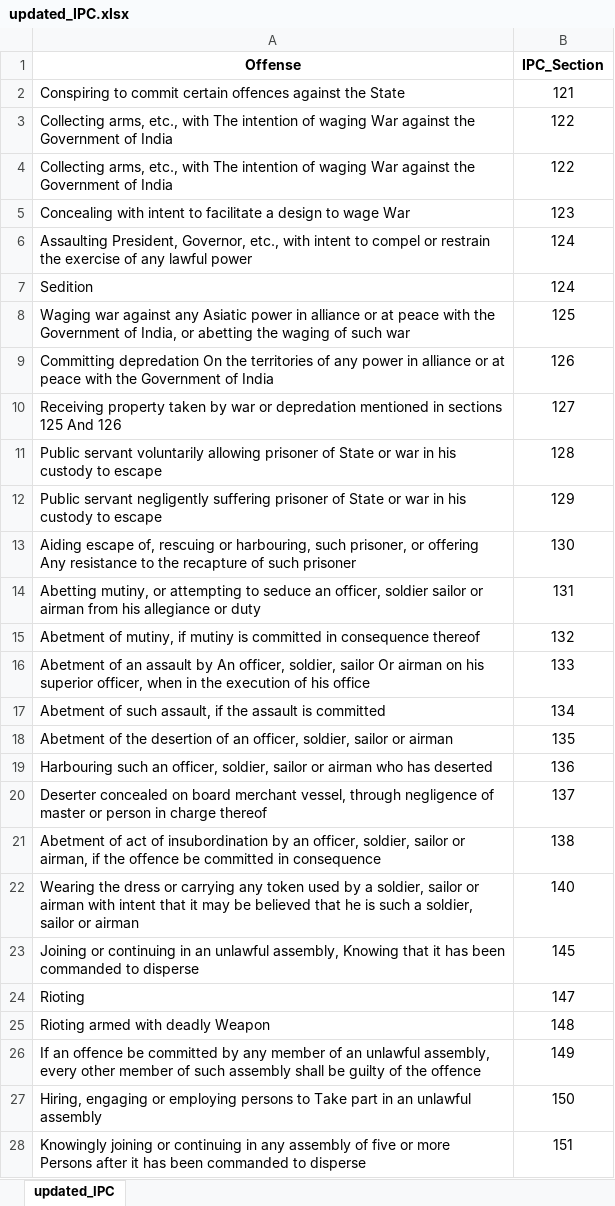
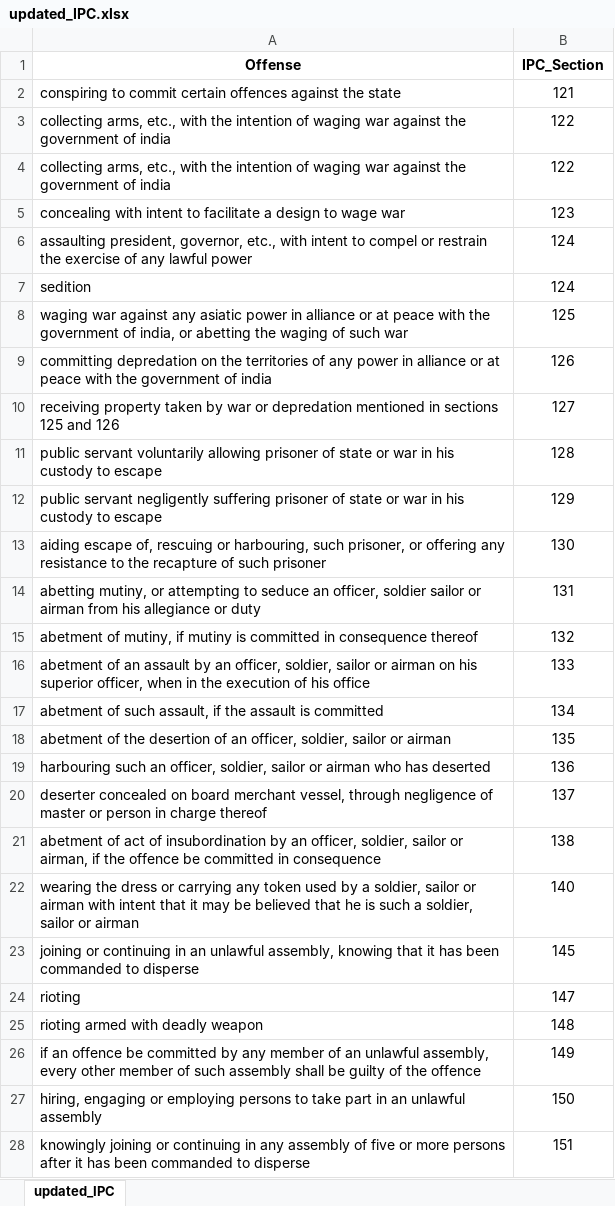
Before and after one commit to ykp-kgp/RJPOLICE_HACK_765_NeuralNinjas_4, an Excel workbook: App/updated_IPC.xlsx, sheet updated_IPC, drawn as a sheet; only a part is shown; values as stored, in another font and other column widths than the file's, no borders; charts and pictures not drawn; the diff covers the shown part only; the diff names each change by its address in the sheet, - before the commit and + after, or states it on an @@ line.

```diff
--- a/App/updated_IPC.xlsx (sheet updated_IPC)
+++ b/App/updated_IPC.xlsx (sheet updated_IPC)
-A2 (Offense): Conspiring to commit certain offences against the State
+A2 (Offense): conspiring to commit certain offences against the state
-A3:A4 (Offense): Collecting arms, etc., with The intention of waging War against the Government of India
+A3:A4 (Offense): collecting arms, etc., with the intention of waging war against the government of india
-A5 (Offense): Concealing with intent to facilitate a design to wage War
+A5 (Offense): concealing with intent to facilitate a design to wage war
-A6 (Offense): Assaulting President, Governor, etc., with…
+A6 (Offense): assaulting president, governor, etc., with…
-A7 (Offense): Sedition
+A7 (Offense): sedition
-A8 (Offense): Waging war against any Asiatic power in alliance or at peace with the Government of India, or abetting…
+A8 (Offense): waging war against any asiatic power in alliance or at peace with the government of india, or abetting…
-A9 (Offense): Committing depredation On the territories of any power in alliance or at peace with the Government of India
+A9 (Offense): committing depredation on the territories of any power in alliance or at peace with the government of india
-A10 (Offense): Receiving property taken by war or depredation mentioned in sections 125 And 126
+A10 (Offense): receiving property taken by war or depredation mentioned in sections 125 and 126
-A11 (Offense): Public servant voluntarily allowing prisoner of State or war…
+A11 (Offense): public servant voluntarily allowing prisoner of state or war…
-A12 (Offense): Public servant negligently suffering prisoner of State or war…
+A12 (Offense): public servant negligently suffering prisoner of state or war…
-A13 (Offense): Aiding escape of, rescuing or harbouring, such prisoner, or offering Any resistance to…
+A13 (Offense): aiding escape of, rescuing or harbouring, such prisoner, or offering any resistance to…
-A14 (Offense): Abetting mutiny, or…
+A14 (Offense): abetting mutiny, or…
-A15 (Offense): Abetment of mutiny,…
+A15 (Offense): abetment of mutiny,…
-A16 (Offense): Abetment of an assault by An officer, soldier, sailor Or airman on…
+A16 (Offense): abetment of an assault by an officer, soldier, sailor or airman on…
-A17 (Offense): Abetment of such…
+A17 (Offense): abetment of such…
-A18 (Offense): Abetment of the…
+A18 (Offense): abetment of the…
-A19 (Offense): Harbouring such an…
+A19 (Offense): harbouring such an…
-A20 (Offense): Deserter concealed on…
+A20 (Offense): deserter concealed on…
-A21 (Offense): Abetment of act…
+A21 (Offense): abetment of act…
-A22 (Offense): Wearing the dress…
+A22 (Offense): wearing the dress…
-A23 (Offense): Joining or continuing in an unlawful assembly, Knowing that it…
+A23 (Offense): joining or continuing in an unlawful assembly, knowing that it…
-A24 (Offense): Rioting
+A24 (Offense): rioting
-A25 (Offense): Rioting armed with deadly Weapon
+A25 (Offense): rioting armed with deadly weapon
-A26 (Offense): If an offence…
+A26 (Offense): if an offence…
-A27 (Offense): Hiring, engaging or employing persons to Take part in…
+A27 (Offense): hiring, engaging or employing persons to take part in…
-A28 (Offense): Knowingly joining or continuing in any assembly of five or more Persons after it…
+A28 (Offense): knowingly joining or continuing in any assembly of five or more persons after it…
```
Also changed, not shown: 311 edited cells elsewhere in this sheet, charts or pictures, 7 other files.
